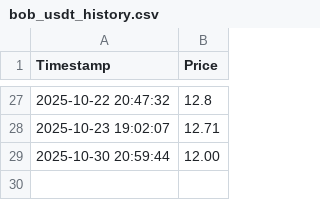
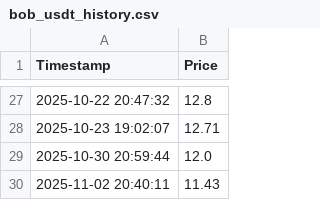
Before and after one commit to sergiobk201/get_bob_quote, a CSV file: bob_usdt_history.csv, drawn as a sheet; only a part is shown, gaps mark what is left out.

```diff
--- a/bob_usdt_history.csv
+++ b/bob_usdt_history.csv
@@ -28,2 +28,3 @@ Timestamp,Price
 2025-10-23 19:02:07,12.71
-2025-10-30 20:59:44,12.00
+2025-10-30 20:59:44,12.0
+2025-11-02 20:40:11,11.43
```
Also changed, not shown: 1 other file.
